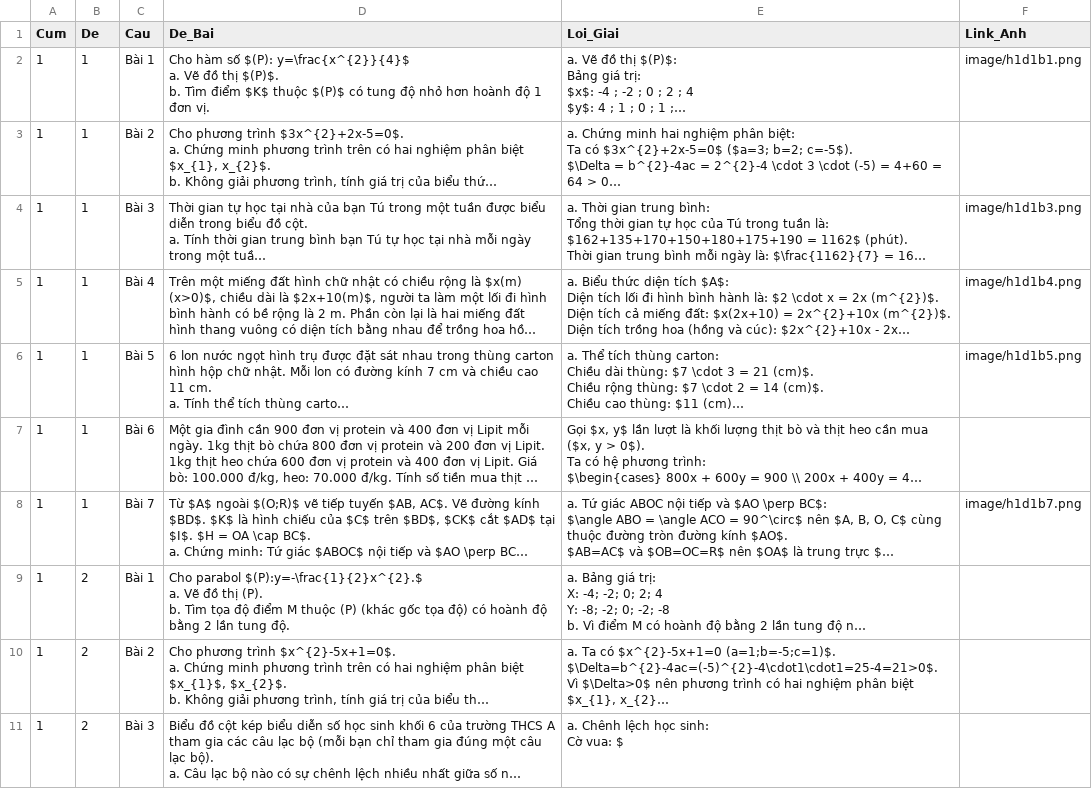
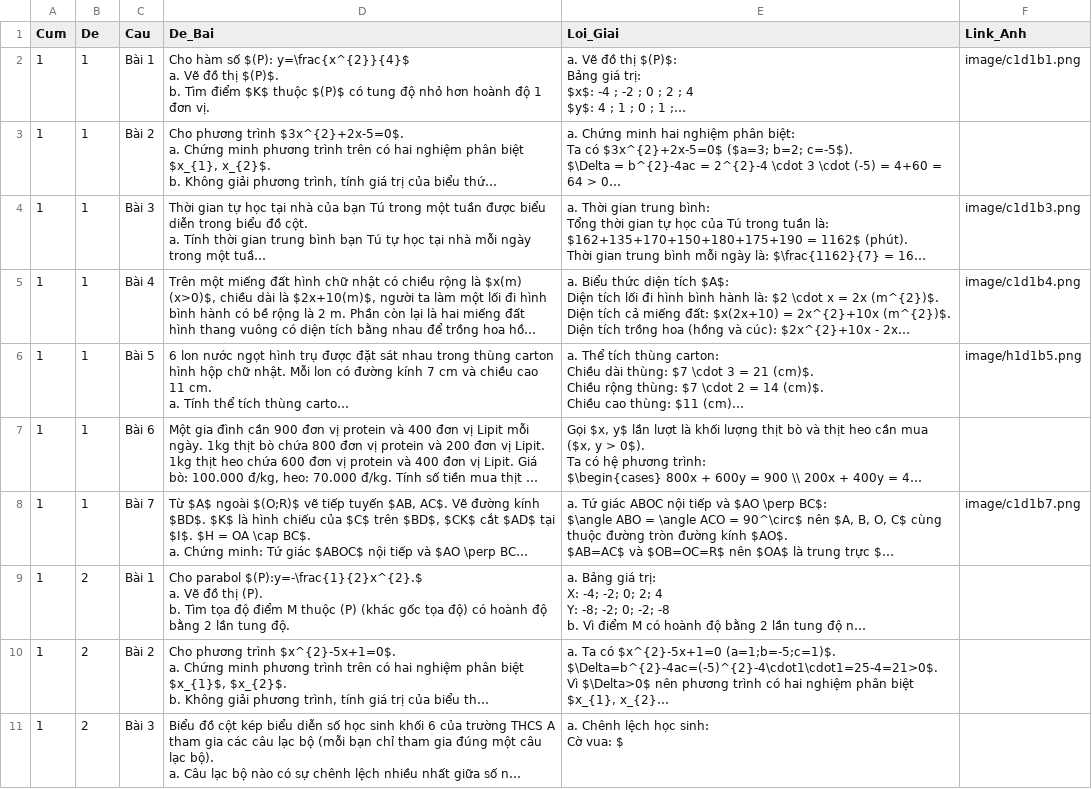
Before and after one commit to nguyenphamduyanh/ts10thayduyanh, a CSV file: data.csv, drawn as a sheet; only a part is shown; long unchanged cells end in …; the diff names each change by its address in the sheet, - before the commit and + after, or states it on an @@ line.

Commit message:
Add files via upload

```diff
--- a/data.csv
+++ b/data.csv
-F2 (Link_Anh): image/h1d1b1.png
+F2 (Link_Anh): image/c1d1b1.png
-F4 (Link_Anh): image/h1d1b3.png
+F4 (Link_Anh): image/c1d1b3.png
-F5 (Link_Anh): image/h1d1b4.png
+F5 (Link_Anh): image/c1d1b4.png
-F8 (Link_Anh): image/h1d1b7.png
+F8 (Link_Anh): image/c1d1b7.png
```
